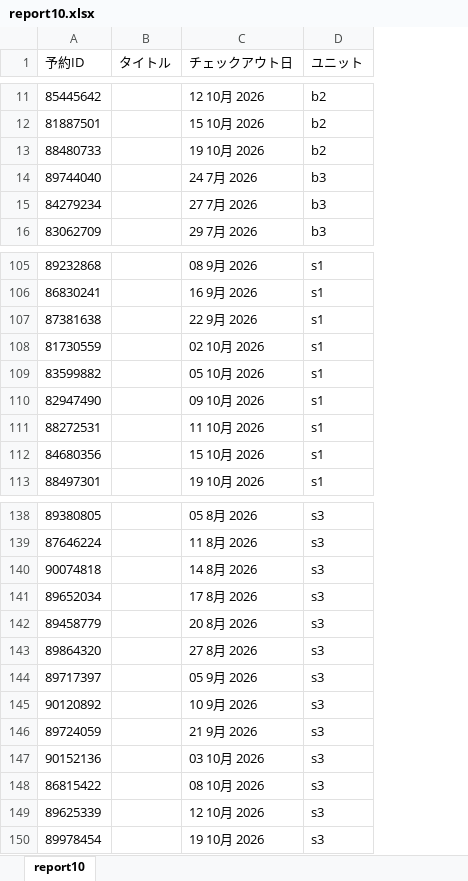
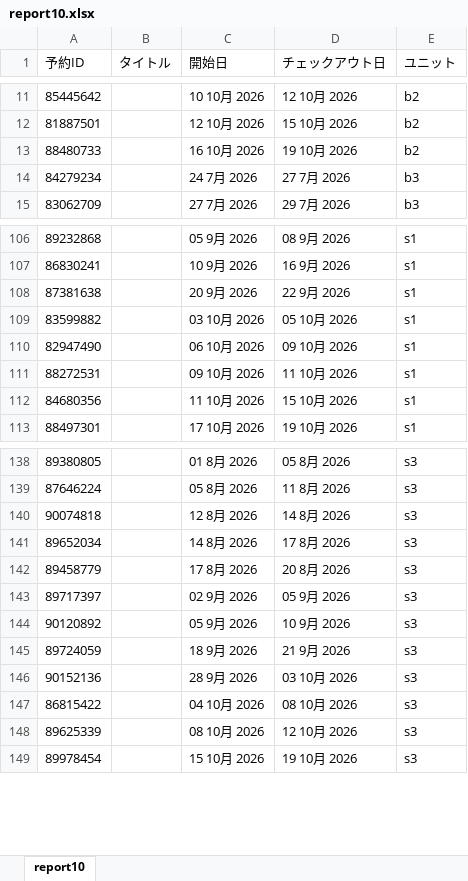
Before and after one commit to issa311sas-hub/flower_apps, an Excel workbook: apps/schedule-auto-assign/docs/sample-data/report10.xlsx, sheet report10, drawn as a sheet; only a part is shown, gaps mark what is left out; values as stored, in another font and other column widths than the file's, no borders; removed rows and columns are numbered as before the commit, all else as after; the diff covers the shown part only; the diff names each change by its address in the sheet, - before the commit and + after, or states it on an @@ line.

```diff
--- a/apps/schedule-auto-assign/docs/sample-data/report10.xlsx (sheet report10)
+++ b/apps/schedule-auto-assign/docs/sample-data/report10.xlsx (sheet report10)
+column C (開始日), rows 11-15: 10 10月 2026 | 12 10月 2026 | 16 10月 2026 | 24 7月 2026 | 27 7月 2026; rows 106-113: 05 9月 2026 | 10 9月 2026 | 20 9月 2026 | 03 10月 2026 | 06 10月 2026 | 09 10月 2026 | 11 10月 2026 | 17 10月 2026; rows 138-149: 01 8月 2026 | 05 8月 2026 | 12 8月 2026 | 14 8月 2026 | 17 8月 2026 | 02 9月 2026 | 05 9月 2026 | 18 9月 2026 | 28 9月 2026 | 04 10月 2026 | 08 10月 2026 | 15 10月 2026
-row 14: 89744040 |  | 24 7月 2026 | b3
-row 108: 81730559 |  | 02 10月 2026 | s1
-row 143: 89864320 |  | 27 8月 2026 | s3
```
Also changed, not shown: 4 added rows and 2 removed rows elsewhere in this sheet.
